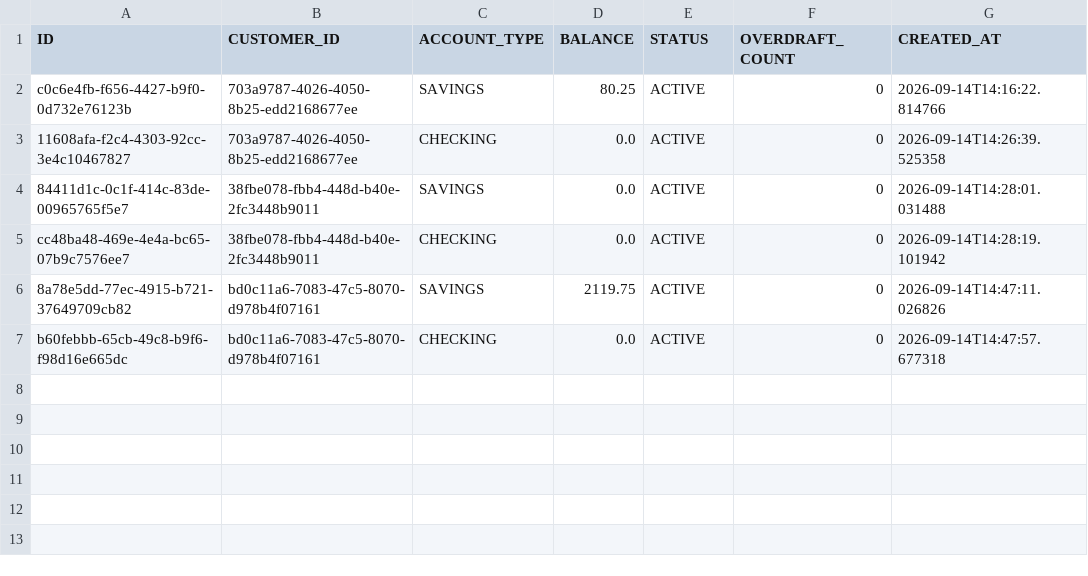
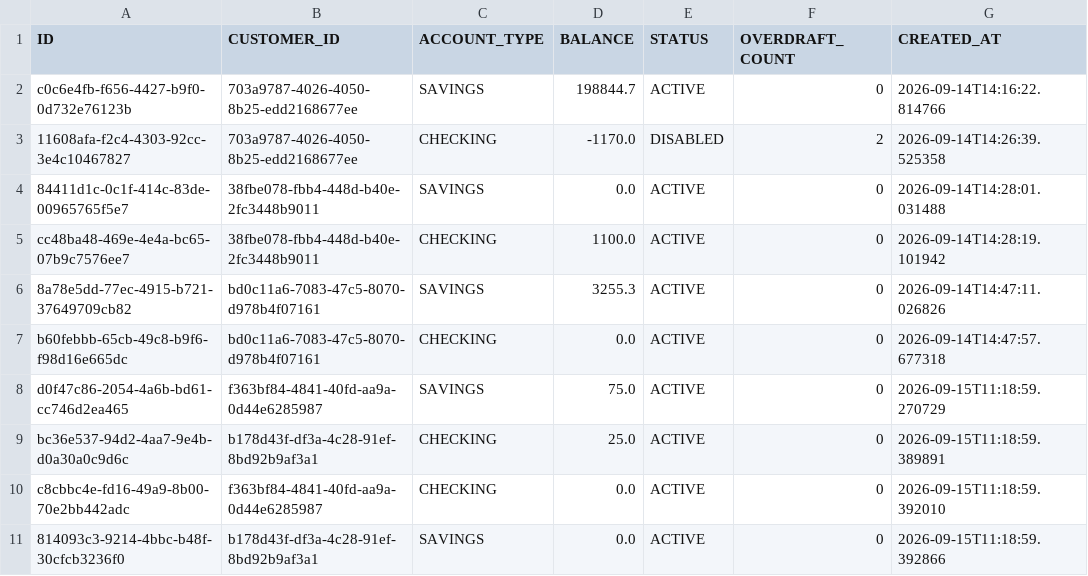
Before and after one commit to JDB-GA/project-01, a CSV file: src/database/accounts.csv, drawn as a sheet.

```diff
--- a/src/database/accounts.csv
+++ b/src/database/accounts.csv
@@ -1,7 +1,11 @@
 ID,CUSTOMER_ID,ACCOUNT_TYPE,BALANCE,STATUS,OVERDRAFT_COUNT,CREATED_AT
-c0c6e4fb-f656-4427-b9f0-0d732e76123b,703a9787-4026-4050-8b25-edd2168677ee,SAVINGS,80.25,ACTIVE,0,2026-09-14T14:16:22.814766
-11608afa-f2c4-4303-92cc-3e4c10467827,703a9787-4026-4050-8b25-edd2168677ee,CHECKING,0.0,ACTIVE,0,2026-09-14T14:26:39.525358
+c0c6e4fb-f656-4427-b9f0-0d732e76123b,703a9787-4026-4050-8b25-edd2168677ee,SAVINGS,198844.7,ACTIVE,0,2026-09-14T14:16:22.814766
+11608afa-f2c4-4303-92cc-3e4c10467827,703a9787-4026-4050-8b25-edd2168677ee,CHECKING,-1170.0,DISABLED,2,2026-09-14T14:26:39.525358
 84411d1c-0c1f-414c-83de-00965765f5e7,38fbe078-fbb4-448d-b40e-2fc3448b9011,SAVINGS,0.0,ACTIVE,0,2026-09-14T14:28:01.031488
-cc48ba48-469e-4e4a-bc65-07b9c7576ee7,38fbe078-fbb4-448d-b40e-2fc3448b9011,CHECKING,0.0,ACTIVE,0,2026-09-14T14:28:19.101942
-8a78e5dd-77ec-4915-b721-37649709cb82,bd0c11a6-7083-47c5-8070-d978b4f07161,SAVINGS,2119.75,ACTIVE,0,2026-09-14T14:47:11.026826
+cc48ba48-469e-4e4a-bc65-07b9c7576ee7,38fbe078-fbb4-448d-b40e-2fc3448b9011,CHECKING,1100.0,ACTIVE,0,2026-09-14T14:28:19.101942
+8a78e5dd-77ec-4915-b721-37649709cb82,bd0c11a6-7083-47c5-8070-d978b4f07161,SAVINGS,3255.3,ACTIVE,0,2026-09-14T14:47:11.026826
 b60febbb-65cb-49c8-b9f6-f98d16e665dc,bd0c11a6-7083-47c5-8070-d978b4f07161,CHECKING,0.0,ACTIVE,0,2026-09-14T14:47:57.677318
+d0f47c86-2054-4a6b-bd61-cc746d2ea465,f363bf84-4841-40fd-aa9a-0d44e6285987,SAVINGS,75.0,ACTIVE,0,2026-09-15T11:18:59.270729
+bc36e537-94d2-4aa7-9e4b-d0a30a0c9d6c,b178d43f-df3a-4c28-91ef-8bd92b9af3a1,CHECKING,25.0,ACTIVE,0,2026-09-15T11:18:59.389891
+c8cbbc4e-fd16-49a9-8b00-70e2bb442adc,f363bf84-4841-40fd-aa9a-0d44e6285987,CHECKING,0.0,ACTIVE,0,2026-09-15T11:18:59.392010
+814093c3-9214-4bbc-b48f-30cfcb3236f0,b178d43f-df3a-4c28-91ef-8bd92b9af3a1,SAVINGS,0.0,ACTIVE,0,2026-09-15T11:18:59.392866
```
Also changed, not shown: src/database/auth_tracker.csv, src/database/debit_cards.csv, 7 other files.
